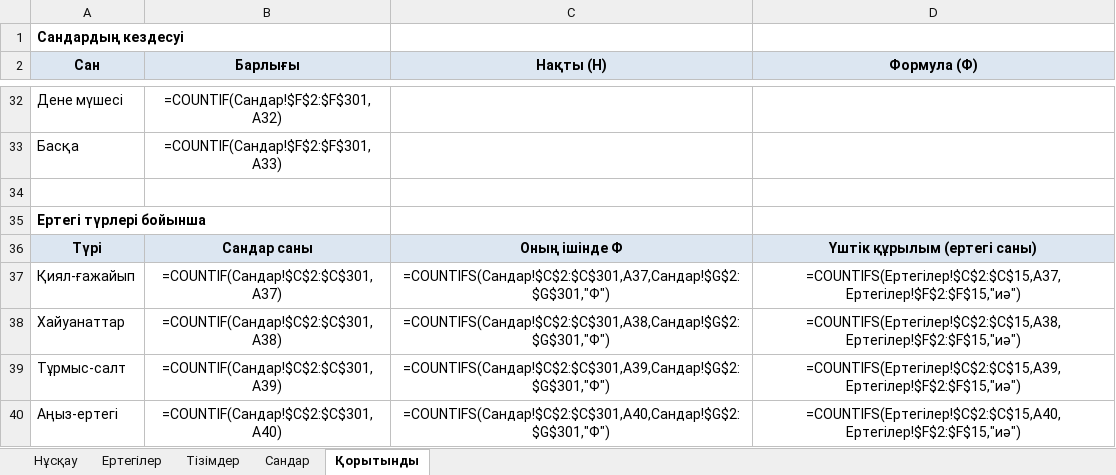
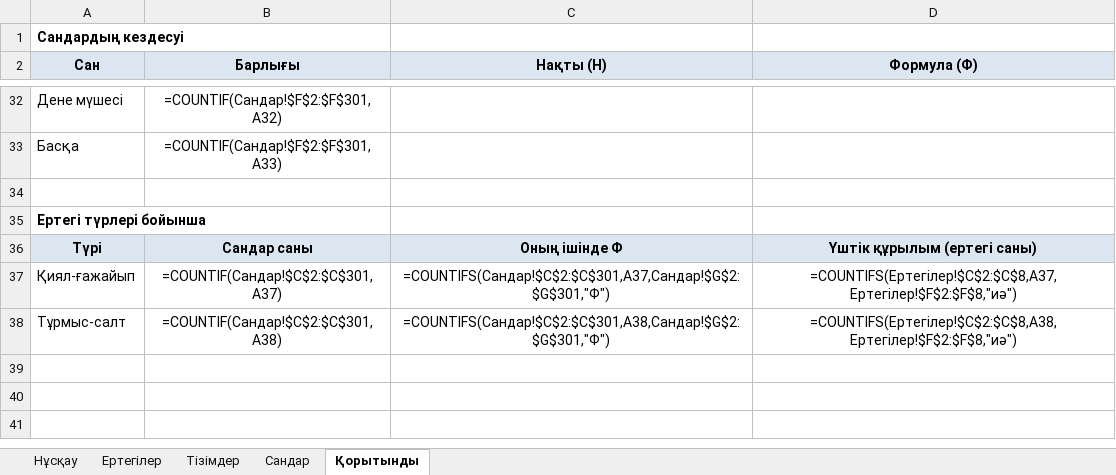
Before and after one commit to saduakastattigul7-bot/jjjjj, an Excel workbook: Zerde_Sandar_qupiyasy/Zertteu_kestesi.xlsx, sheet Қорытынды, drawn as a sheet; only a part is shown, gaps mark what is left out; values as stored, in another font and other column widths than the file's, no borders; formulas without a stored value are shown as written; charts and pictures not drawn; removed rows and columns are numbered as before the commit, all else as after; the diff names each change by its address in the sheet, - before the commit and + after, or states it on an @@ line.

```diff
--- a/Zerde_Sandar_qupiyasy/Zertteu_kestesi.xlsx (sheet Қорытынды)
+++ b/Zerde_Sandar_qupiyasy/Zertteu_kestesi.xlsx (sheet Қорытынды)
-D37 (Формула (Ф)): =COUNTIFS(Ертегілер!$C$2:$C$15,A37,Ертегілер!$F$2:$F$15,"иә")
+D37 (Формула (Ф)): =COUNTIFS(Ертегілер!$C$2:$C$8,A37,Ертегілер!$F$2:$F$8,"иә")
-row 38: Хайуанаттар | =COUNTIF(Сандар!$C$2:$C$301,A38) | =COUNTIFS(Сандар!$C$2:$C$301,A38,Сандар!$G$2:$G$301,"Ф") | =COUNTIFS(Ертегілер!$C$2:$C$15,A38,Ертегілер!$F$2:$F$15,"иә")
-B38 (Барлығы): =COUNTIF(Сандар!$C$2:$C$301,A39)
+B38 (Барлығы): =COUNTIF(Сандар!$C$2:$C$301,A38)
-C38 (Нақты (Н)): =COUNTIFS(Сандар!$C$2:$C$301,A39,Сандар!$G$2:$G$301,"Ф")
+C38 (Нақты (Н)): =COUNTIFS(Сандар!$C$2:$C$301,A38,Сандар!$G$2:$G$301,"Ф")
-D38 (Формула (Ф)): =COUNTIFS(Ертегілер!$C$2:$C$15,A39,Ертегілер!$F$2:$F$15,"иә")
+D38 (Формула (Ф)): =COUNTIFS(Ертегілер!$C$2:$C$8,A38,Ертегілер!$F$2:$F$8,"иә")
-row 40: Аңыз-ертегі | =COUNTIF(Сандар!$C$2:$C$301,A40) | =COUNTIFS(Сандар!$C$2:$C$301,A40,Сандар!$G$2:$G$301,"Ф") | =COUNTIFS(Ертегілер!$C$2:$C$15,A40,Ертегілер!$F$2:$F$15,"иә")
```
Also changed, not shown: sheet Сандар, sheet Ертегілер, 27 other files.
